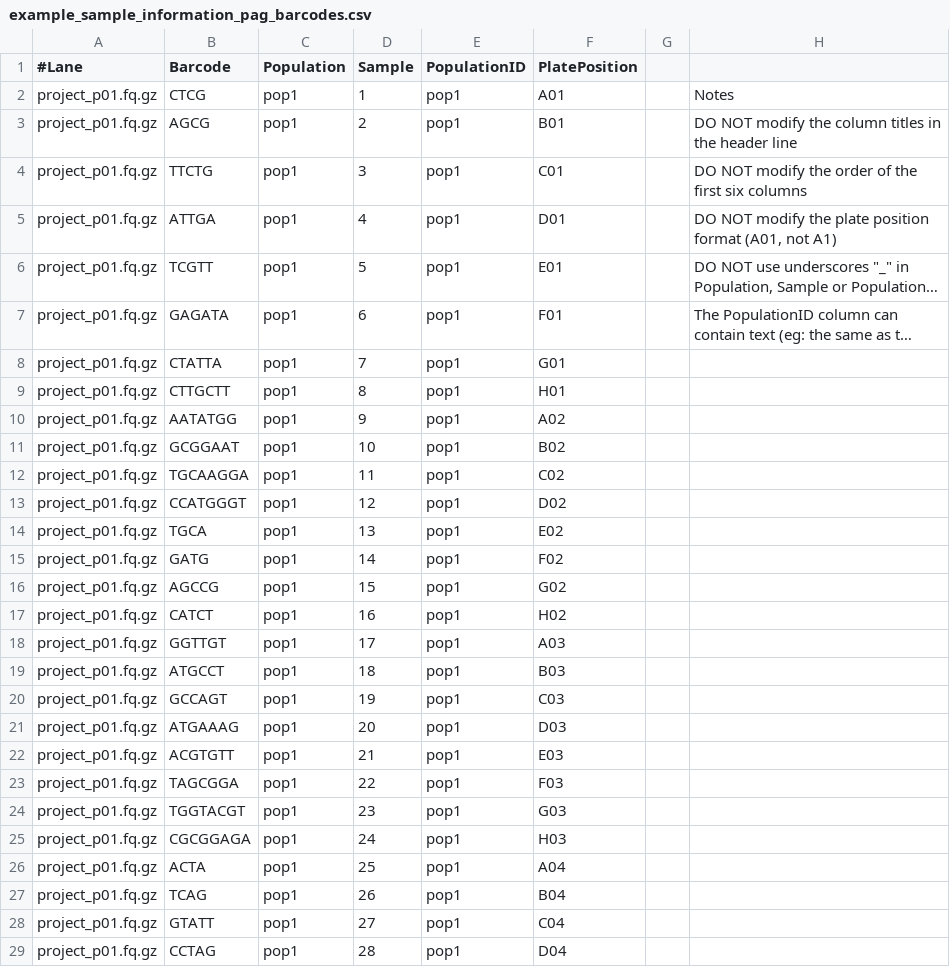
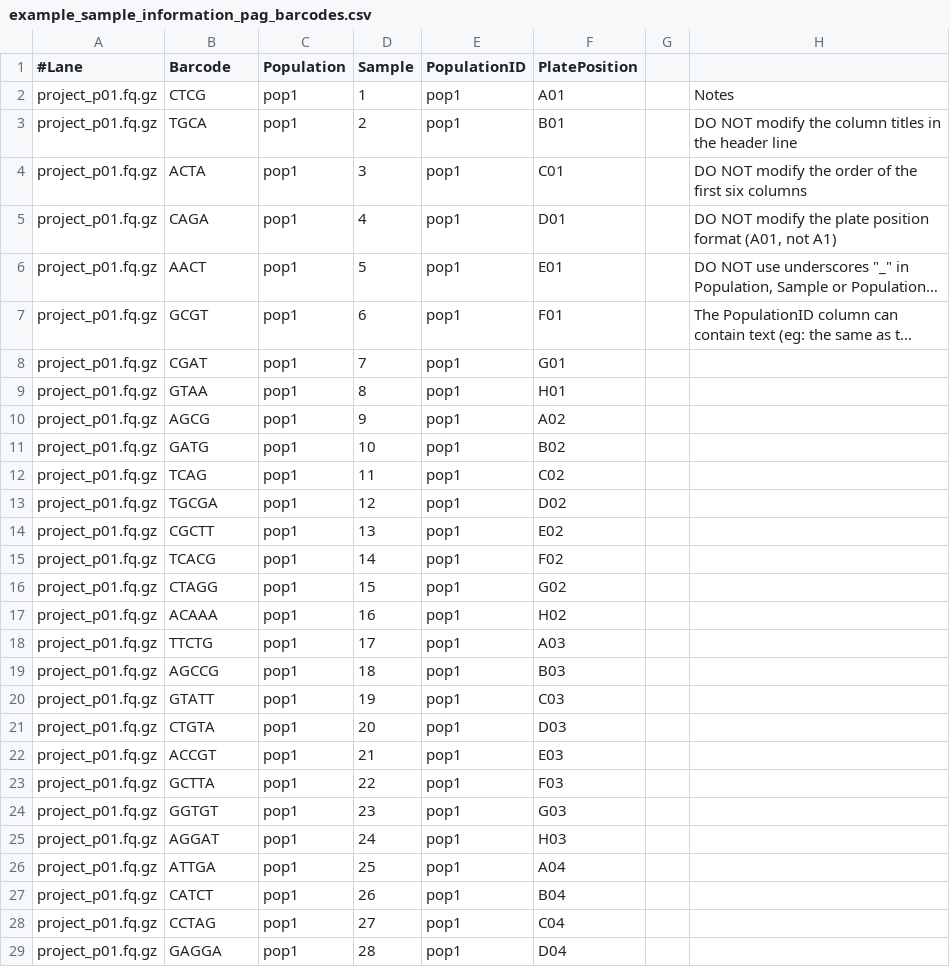
Before and after one commit to enormandeau/stacks_workflow, a CSV file: 01-info_files/example_sample_information_pag_barcodes.csv, drawn as a sheet; only a part is shown; long unchanged cells end in …; the diff covers the shown part only; the diff names each change by its address in the sheet, - before the commit and + after, or states it on an @@ line.

Commit message:
Bugfix: Correct PAG barcode list

```diff
--- a/01-info_files/example_sample_information_pag_barcodes.csv
+++ b/01-info_files/example_sample_information_pag_barcodes.csv
-B3 (Barcode): AGCG
+B3 (Barcode): TGCA
-B4 (Barcode): TTCTG
+B4 (Barcode): ACTA
-B5 (Barcode): ATTGA
+B5 (Barcode): CAGA
-B6 (Barcode): TCGTT
+B6 (Barcode): AACT
-B7 (Barcode): GAGATA
+B7 (Barcode): GCGT
-B8 (Barcode): CTATTA
+B8 (Barcode): CGAT
-B9 (Barcode): CTTGCTT
+B9 (Barcode): GTAA
-B10 (Barcode): AATATGG
+B10 (Barcode): AGCG
-B11 (Barcode): GCGGAAT
+B11 (Barcode): GATG
-B12 (Barcode): TGCAAGGA
+B12 (Barcode): TCAG
-B13 (Barcode): CCATGGGT
+B13 (Barcode): TGCGA
-B14 (Barcode): TGCA
+B14 (Barcode): CGCTT
-B15 (Barcode): GATG
+B15 (Barcode): TCACG
-B16 (Barcode): AGCCG
+B16 (Barcode): CTAGG
-B17 (Barcode): CATCT
+B17 (Barcode): ACAAA
-B18 (Barcode): GGTTGT
+B18 (Barcode): TTCTG
-B19 (Barcode): ATGCCT
+B19 (Barcode): AGCCG
-B20 (Barcode): GCCAGT
+B20 (Barcode): GTATT
-B21 (Barcode): ATGAAAG
+B21 (Barcode): CTGTA
-B22 (Barcode): ACGTGTT
+B22 (Barcode): ACCGT
-B23 (Barcode): TAGCGGA
+B23 (Barcode): GCTTA
-B24 (Barcode): TGGTACGT
+B24 (Barcode): GGTGT
-B25 (Barcode): CGCGGAGA
+B25 (Barcode): AGGAT
-B26 (Barcode): ACTA
+B26 (Barcode): ATTGA
-B27 (Barcode): TCAG
+B27 (Barcode): CATCT
-B28 (Barcode): GTATT
+B28 (Barcode): CCTAG
-B29 (Barcode): CCTAG
+B29 (Barcode): GAGGA
```
Also changed, not shown: 67 edited cells elsewhere in this file.
